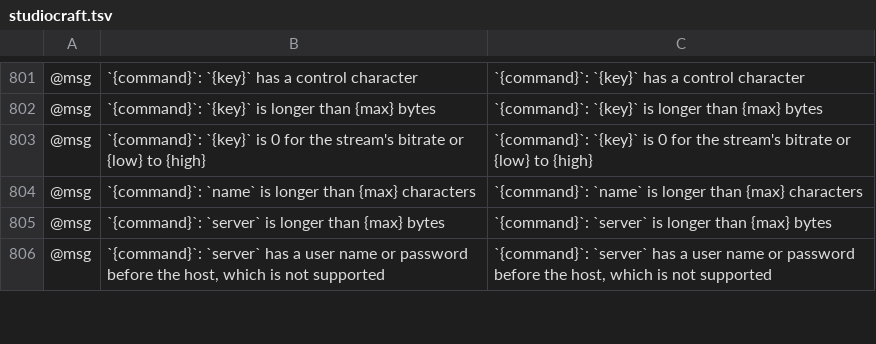
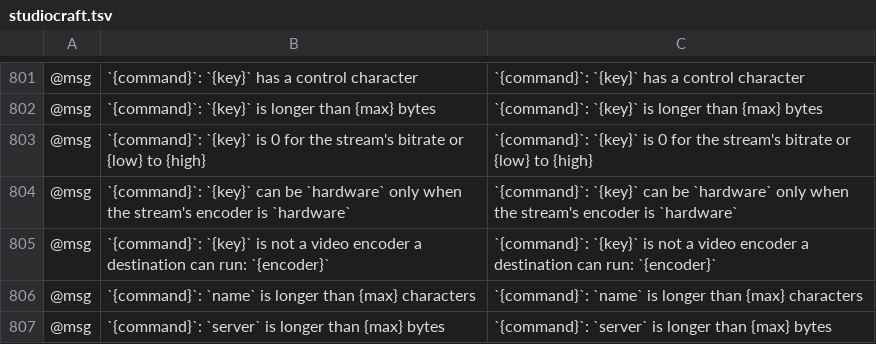
Before and after one commit to blamejs/StudioCraft, a TSV file: crates/ui-egui/i18n/locales/en/studiocraft.tsv, drawn as a sheet; only a part is shown, gaps mark what is left out; the shorter side is filled out with more unchanged rows; the diff names each change by its address in the sheet, - before the commit and + after, or states it on an @@ line.

Commit message:
Streaming: a destination's own encoder fails it alone, and encoders stop on one deadline
- A destination whose own encoder ended goes on with the new encoder when it
  was started again meanwhile, instead of failing with the old one's error.
- A destination waiting to try again fails as soon as its own encoder ends,
  and one whose own encoder ends while the stream stops ends without
  connecting again.
- A start of a destination that is sending changes nothing, checked with its
  thread locked, so a thread that ended since takes a normal start.
- The stream drops an encoder of a destination's own once it ends, so the
  split stops feeding it, and encoders dropped before the split picked them
  up leave room for others.
- The stream signals all its encoders to stop at once and waits for them
  against one deadline.
- A destination left on `hardware` while the stream runs another encoder
  fails alone as the stream starts. `stream.destination_add` and
  `stream.destination_set` refuse an encoder a destination cannot run.
- `video_bitrate_kbps` is listed as an integer, and the control protocol
  says `encoders` and the destination values come from the profile.

```diff
--- a/crates/ui-egui/i18n/locales/en/studiocraft.tsv
+++ b/crates/ui-egui/i18n/locales/en/studiocraft.tsv
+row 804: @msg | `{command}`: `{key}` can be `hardware` only when the stream's encoder is `hardware` | `{command}`: `{key}` can be `hardware` only when the stream's encoder is `hardware`
+row 805: @msg | `{command}`: `{key}` is not a video encoder a destination can run: `{encoder}` | `{command}`: `{key}` is not a video encoder a destination can run: `{encoder}`
```
Also changed, not shown: 11 other files.
